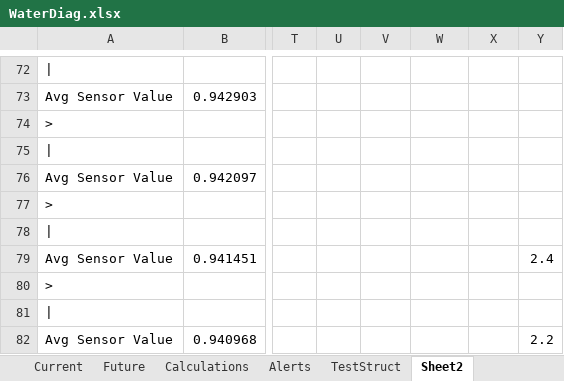
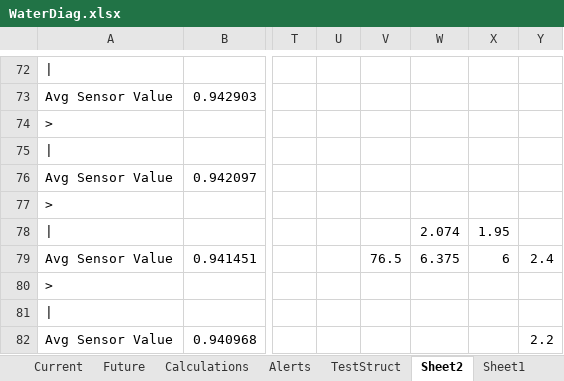
Before and after one commit to whitejv/MilanoWaterProject, an Excel workbook: WaterDiag.xlsx, sheet Sheet2, drawn as a sheet; only a part is shown, gaps mark what is left out; values as stored, in another font and other column widths than the file's, no borders; charts and pictures not drawn; the diff names each change by its address in the sheet, - before the commit and + after, or states it on an @@ line.

```diff
--- a/WaterDiag.xlsx (sheet Sheet2)
+++ b/WaterDiag.xlsx (sheet Sheet2)
+sheet tab: Sheet1
-W78: (empty)
+W78: 2.074
-X78: (empty)
+X78: 1.95
-V79: (empty)
+V79: 76.5
-W79: (empty)
+W79: 6.375
-X79: (empty)
+X79: 6
```
Also changed, not shown: charts or pictures, 5 other files.
